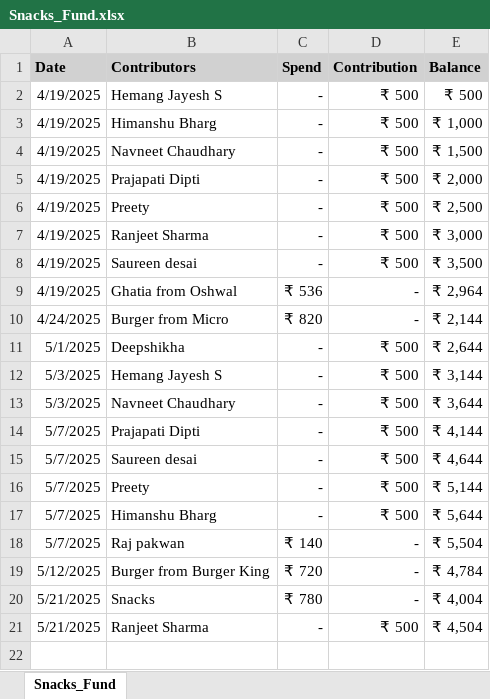
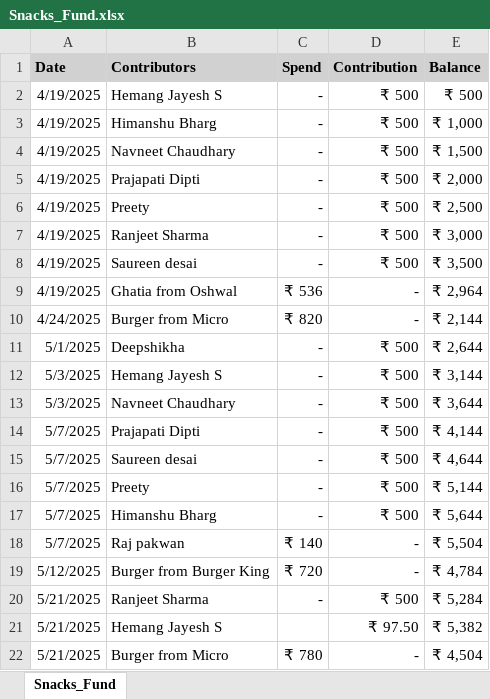
Before and after one commit to Navneet831/Snacks_Fund, an Excel workbook: Snacks_Fund.xlsx, sheet Snacks_Fund, drawn as a sheet; values as stored, in another font and other column widths than the file's, no borders; removed rows and columns are numbered as before the commit, all else as after; the diff names each change by its address in the sheet, - before the commit and + after, or states it on an @@ line.

Commit message:
Automated data update

```diff
--- a/Snacks_Fund.xlsx (sheet Snacks_Fund)
+++ b/Snacks_Fund.xlsx (sheet Snacks_Fund)
-row 20: 5/21/2025 | Snacks | ₹ 780 | - | ₹ 4,004
-E20 (Balance): ₹ 4,504
+E20 (Balance): ₹ 5,284
+row 21: 5/21/2025 | Hemang Jayesh S |  | ₹ 97.50 | ₹ 5,382
+row 22: 5/21/2025 | Burger from Micro | ₹ 780 | - | ₹ 4,504
```
